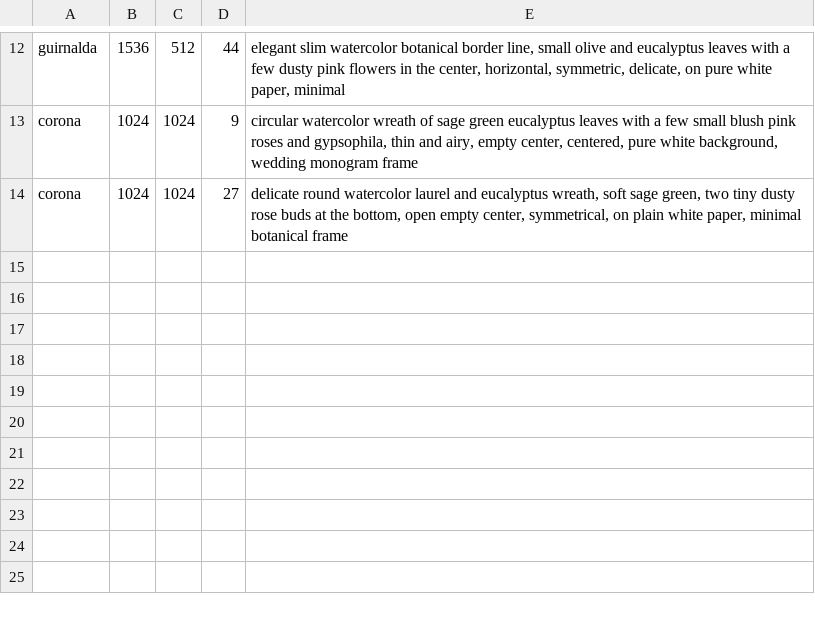
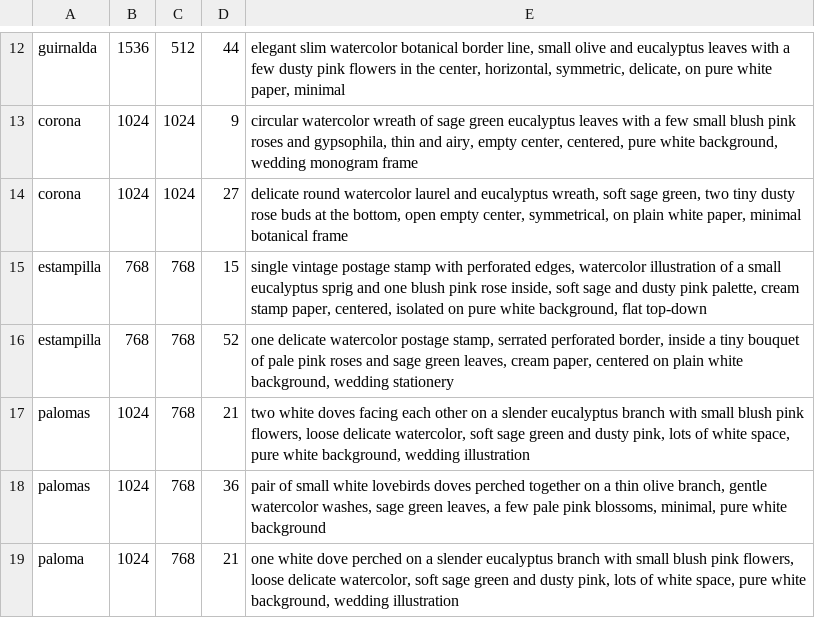
Before and after one commit to arielcardoso-ar/casamiento-invitados, a TSV file: scripts/deco/prompts.tsv, drawn as a sheet; only a part is shown, gaps mark what is left out; the diff names each change by its address in the sheet, - before the commit and + after, or states it on an @@ line.

```diff
--- a/scripts/deco/prompts.tsv
+++ b/scripts/deco/prompts.tsv
+row 15: estampilla | 768 | 768 | 15 | single vintage postage stamp with perforated edges, watercolor illustration of a small eucalyptus sprig and one blush pink rose inside, soft sage and dusty pink palette, cream stamp paper, centered, isolated on pure white background, flat top-down
+row 16: estampilla | 768 | 768 | 52 | one delicate watercolor postage stamp, serrated perforated border, inside a tiny bouquet of pale pink roses and sage green leaves, cream paper, centered on plain white background, wedding stationery
+row 17: palomas | 1024 | 768 | 21 | two white doves facing each other on a slender eucalyptus branch with small blush pink flowers, loose delicate watercolor, soft sage green and dusty pink, lots of white space, pure white background, wedding illustration
+row 18: palomas | 1024 | 768 | 36 | pair of small white lovebirds doves perched together on a thin olive branch, gentle watercolor washes, sage green leaves, a few pale pink blossoms, minimal, pure white background
+row 19: paloma | 1024 | 768 | 21 | one white dove perched on a slender eucalyptus branch with small blush pink flowers, loose delicate watercolor, soft sage green and dusty pink, lots of white space, pure white background, wedding illustration
```
Also changed, not shown: 5 other files.
